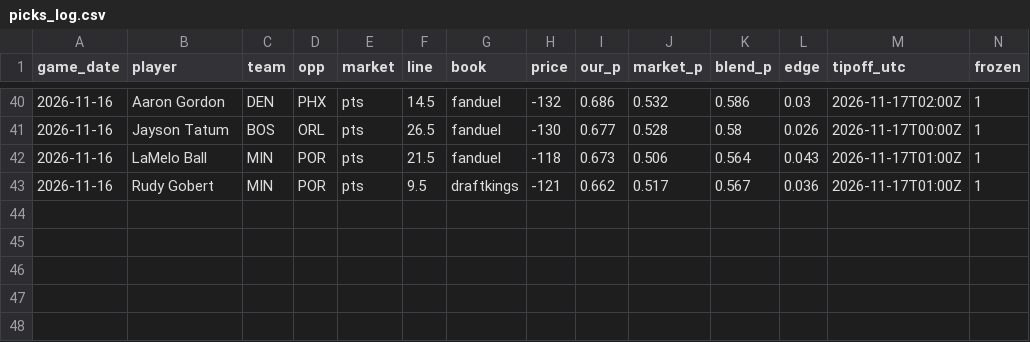
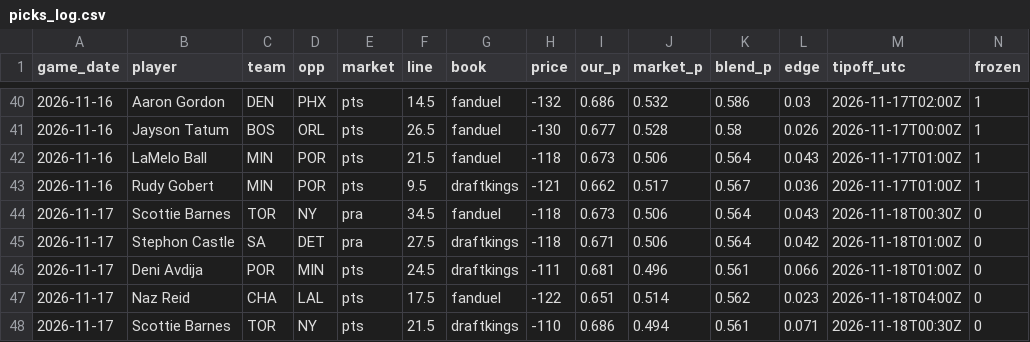
Before and after one commit to ryan7zoom/nba-props, a CSV file: data/picks_log.csv, drawn as a sheet; only a part is shown, gaps mark what is left out; rows hold the shown columns only; the diff names each change by its address in the sheet, - before the commit and + after, or states it on an @@ line.

```diff
--- a/data/picks_log.csv
+++ b/data/picks_log.csv
+row 44: 2026-11-17 | Scottie Barnes | TOR | NY | pra | 34.5 | fanduel | -118 | 0.673 | 0.506 | 0.564 | 0.043 | 2026-11-18T00:30Z | 0
+row 45: 2026-11-17 | Stephon Castle | SA | DET | pra | 27.5 | draftkings | -118 | 0.671 | 0.506 | 0.564 | 0.042 | 2026-11-18T01:00Z | 0
+row 46: 2026-11-17 | Deni Avdija | POR | MIN | pts | 24.5 | draftkings | -111 | 0.681 | 0.496 | 0.561 | 0.066 | 2026-11-18T01:00Z | 0
+row 47: 2026-11-17 | Naz Reid | CHA | LAL | pts | 17.5 | fanduel | -122 | 0.651 | 0.514 | 0.562 | 0.023 | 2026-11-18T04:00Z | 0
+row 48: 2026-11-17 | Scottie Barnes | TOR | NY | pts | 21.5 | draftkings | -110 | 0.686 | 0.494 | 0.561 | 0.071 | 2026-11-18T00:30Z | 0
```
Also changed, not shown: data/defense_effects.csv, data/injuries_latest.csv, 29 other files.
